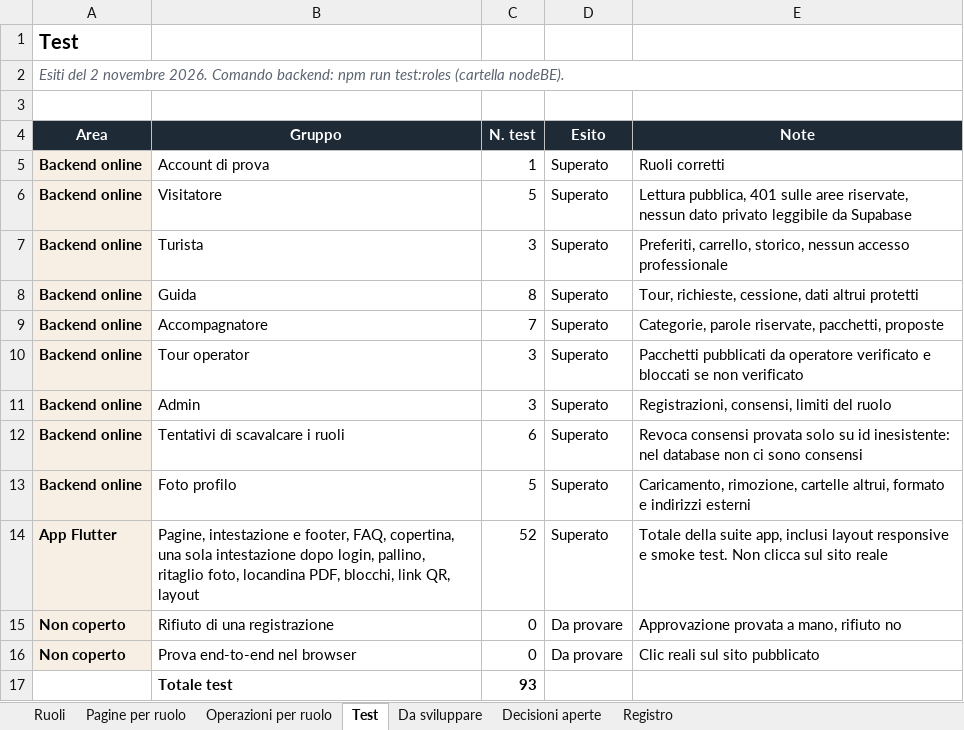
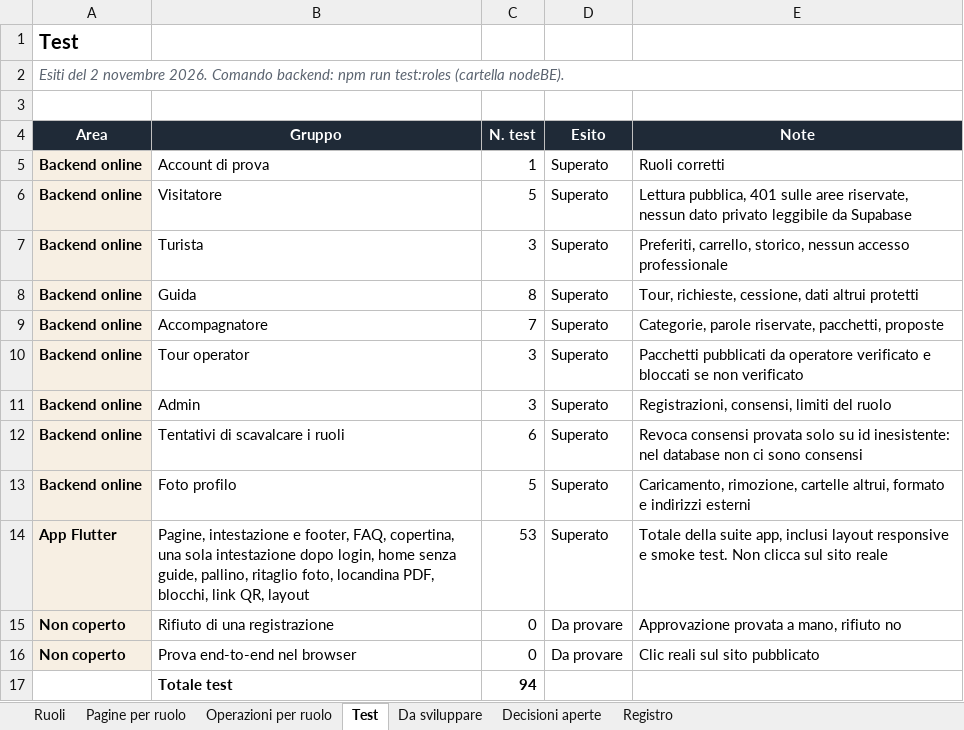
Before and after one commit to AlexJJJava/guidatour, an Excel workbook: flutter/docs/GuidaTour_Ruoli_e_Funzionalita.xlsx, sheet Test, drawn as a sheet; values as stored, in another font and other column widths than the file's, no borders; the diff names each change by its address in the sheet, - before the commit and + after, or states it on an @@ line.

```diff
--- a/flutter/docs/GuidaTour_Ruoli_e_Funzionalita.xlsx (sheet Test)
+++ b/flutter/docs/GuidaTour_Ruoli_e_Funzionalita.xlsx (sheet Test)
-B14 (Gruppo): …dopo login, pallino, ritaglio…
+B14 (Gruppo): …dopo login, home senza guide, pallino, ritaglio…
-C14 (N. test): 52
+C14 (N. test): 53
-C17 (N. test): 93
+C17 (N. test): 94
```
Also changed, not shown: sheet Registro, 1 other file.
